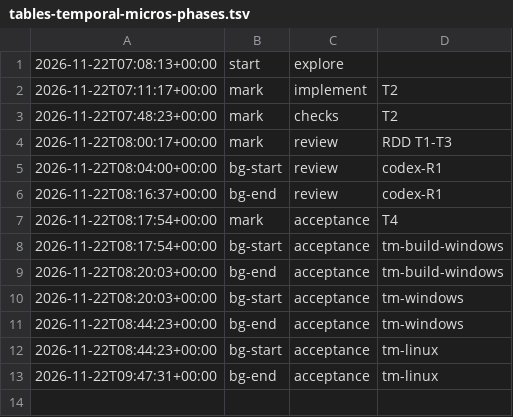
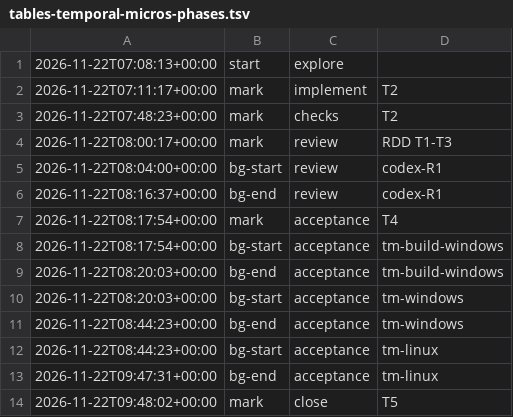
Before and after one commit to jesuslpm/Krummi, a TSV file: odd/tasks/tables-temporal-micros-phases.tsv, drawn as a sheet.

Commit message:
docs(odd): name the loads that touch temporal values in the measurements

```diff
--- a/odd/tasks/tables-temporal-micros-phases.tsv
+++ b/odd/tasks/tables-temporal-micros-phases.tsv
@@ -13 +13,2 @@
 2026-11-22T09:47:31+00:00	bg-end	acceptance	tm-linux
+2026-11-22T09:48:02+00:00	mark	close	T5
```
Also changed, not shown: 1 other file.
